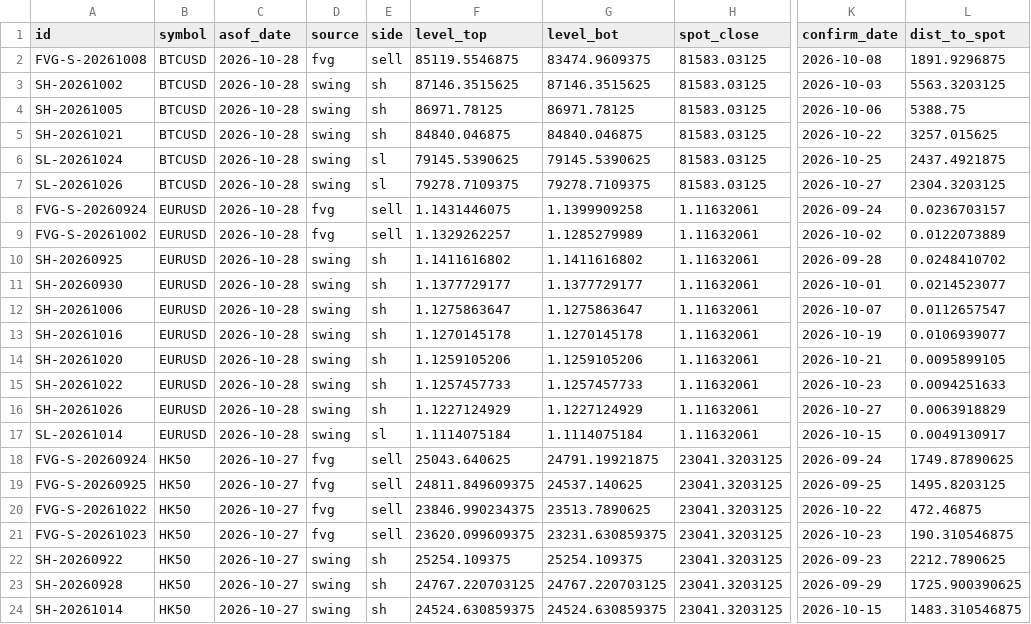
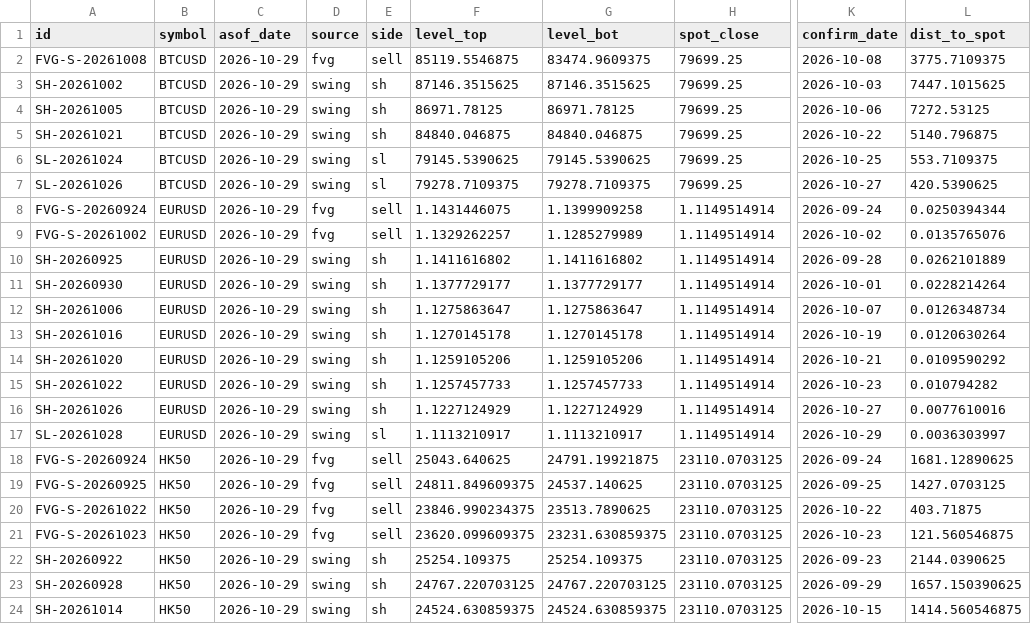
Before and after one commit to keenewong-ai/xauusd-bounce-live, a CSV file: data_levels.csv, drawn as a sheet; only a part is shown, gaps mark what is left out; the diff covers the shown part only; the diff names each change by its address in the sheet, - before the commit and + after, or states it on an @@ line.

```diff
--- a/data_levels.csv
+++ b/data_levels.csv
-C2:C17 (asof_date): 2026-10-28
+C2:C17 (asof_date): 2026-10-29
-H2:H7 (spot_close): 81583.03125
+H2:H7 (spot_close): 79699.25
-L2 (dist_to_spot): 1891.9296875
+L2 (dist_to_spot): 3775.7109375
-L3 (dist_to_spot): 5563.3203125
+L3 (dist_to_spot): 7447.1015625
-L4 (dist_to_spot): 5388.75
+L4 (dist_to_spot): 7272.53125
-L5 (dist_to_spot): 3257.015625
+L5 (dist_to_spot): 5140.796875
-L6 (dist_to_spot): 2437.4921875
+L6 (dist_to_spot): 553.7109375
-L7 (dist_to_spot): 2304.3203125
+L7 (dist_to_spot): 420.5390625
-H8:H17 (spot_close): 1.11632061
+H8:H17 (spot_close): 1.1149514914
-L8 (dist_to_spot): 0.0236703157
+L8 (dist_to_spot): 0.0250394344
-L9 (dist_to_spot): 0.0122073889
+L9 (dist_to_spot): 0.0135765076
-L10 (dist_to_spot): 0.0248410702
+L10 (dist_to_spot): 0.0262101889
-L11 (dist_to_spot): 0.0214523077
+L11 (dist_to_spot): 0.0228214264
-L12 (dist_to_spot): 0.0112657547
+L12 (dist_to_spot): 0.0126348734
-L13 (dist_to_spot): 0.0106939077
+L13 (dist_to_spot): 0.0120630264
-L14 (dist_to_spot): 0.0095899105
+L14 (dist_to_spot): 0.0109590292
-L15 (dist_to_spot): 0.0094251633
+L15 (dist_to_spot): 0.010794282
-L16 (dist_to_spot): 0.0063918829
+L16 (dist_to_spot): 0.0077610016
-A17 (id): SL-20261014
+A17 (id): SL-20261028
-F17 (level_top): 1.1114075184
+F17 (level_top): 1.1113210917
-G17 (level_bot): 1.1114075184
+G17 (level_bot): 1.1113210917
-K17 (confirm_date): 2026-10-15
+K17 (confirm_date): 2026-10-29
-L17 (dist_to_spot): 0.0049130917
+L17 (dist_to_spot): 0.0036303997
-C18:C24 (asof_date): 2026-10-27
+C18:C24 (asof_date): 2026-10-29
-H18:H24 (spot_close): 23041.3203125
+H18:H24 (spot_close): 23110.0703125
-L18 (dist_to_spot): 1749.87890625
+L18 (dist_to_spot): 1681.12890625
-L19 (dist_to_spot): 1495.8203125
+L19 (dist_to_spot): 1427.0703125
-L20 (dist_to_spot): 472.46875
+L20 (dist_to_spot): 403.71875
-L21 (dist_to_spot): 190.310546875
+L21 (dist_to_spot): 121.560546875
-L22 (dist_to_spot): 2212.7890625
+L22 (dist_to_spot): 2144.0390625
-L23 (dist_to_spot): 1725.900390625
+L23 (dist_to_spot): 1657.150390625
-L24 (dist_to_spot): 1483.310546875
+L24 (dist_to_spot): 1414.560546875
```
Also changed, not shown: 3 added rows and 38 edited cells elsewhere in this file, data_hist.csv, 2 other files.
